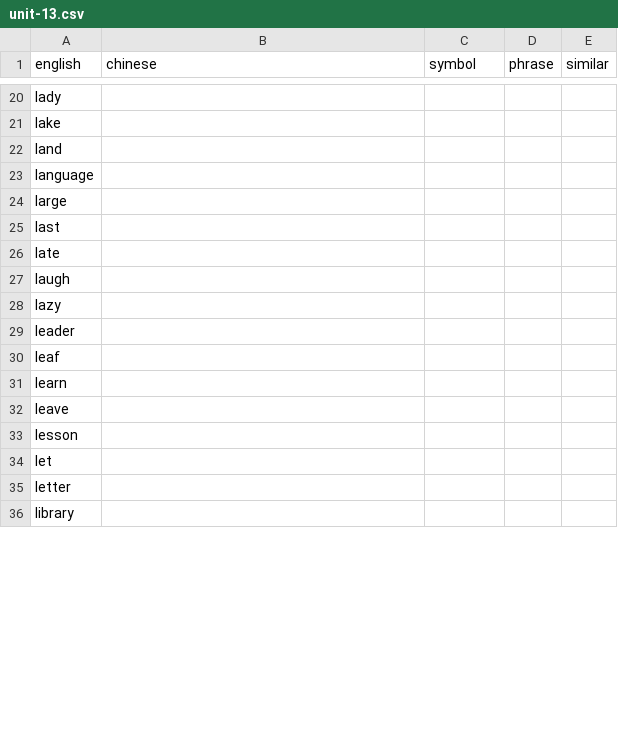
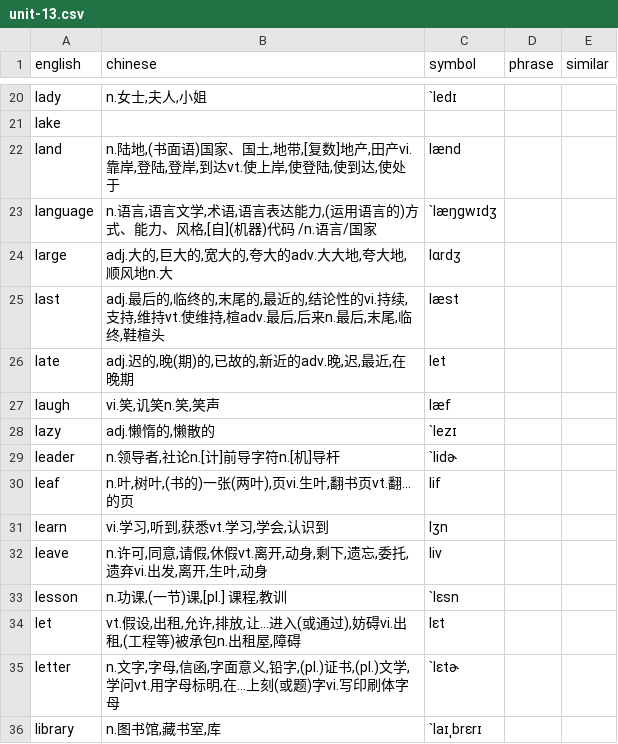
Before and after one commit to ginkgoch/quiz-book, a CSV file: public/assets/english/words/unit-13.csv, drawn as a sheet; only a part is shown, gaps mark what is left out; the diff covers the shown part only; the diff names each change by its address in the sheet, - before the commit and + after, or states it on an @@ line.

```diff
--- a/public/assets/english/words/unit-13.csv
+++ b/public/assets/english/words/unit-13.csv
-B20 (chinese): (empty)
+B20 (chinese): n.女士,夫人,小姐
-C20 (symbol): (empty)
+C20 (symbol): `ledɪ
-B22 (chinese): (empty)
+B22 (chinese): n.陆地,(书面语)国家、国土,地带,[复数]地产,田产vi.靠岸,登陆,登岸,到达vt.使上岸,使登陆,使到达,使处于
-C22 (symbol): (empty)
+C22 (symbol): lænd
-B23 (chinese): (empty)
+B23 (chinese): n.语言,语言文学,术语,语言表达能力,(运用语言的)方式、能力、风格,[自](机器)代码 /n.语言/国家
-C23 (symbol): (empty)
+C23 (symbol): `læŋgwɪdʒ
-B24 (chinese): (empty)
+B24 (chinese): adj.大的,巨大的,宽大的,夸大的adv.大大地,夸大地,顺风地n.大
-C24 (symbol): (empty)
+C24 (symbol): lɑrdʒ
-B25 (chinese): (empty)
+B25 (chinese): adj.最后的,临终的,末尾的,最近的,结论性的vi.持续,支持,维持vt.使维持,楦adv.最后,后来n.最后,末尾,临终,鞋楦头
-C25 (symbol): (empty)
+C25 (symbol): læst
-B26 (chinese): (empty)
+B26 (chinese): adj.迟的,晚(期)的,已故的,新近的adv.晚,迟,最近,在晚期
-C26 (symbol): (empty)
+C26 (symbol): let
-B27 (chinese): (empty)
+B27 (chinese): vi.笑,讥笑n.笑,笑声
-C27 (symbol): (empty)
+C27 (symbol): læf
-B28 (chinese): (empty)
+B28 (chinese): adj.懒惰的,懒散的
-C28 (symbol): (empty)
+C28 (symbol): `lezɪ
-B29 (chinese): (empty)
+B29 (chinese): n.领导者,社论n.[计]前导字符n.[机]导杆
-C29 (symbol): (empty)
+C29 (symbol): `lidɚ
-B30 (chinese): (empty)
+B30 (chinese): n.叶,树叶,(书的)一张(两叶),页vi.生叶,翻书页vt.翻...的页
-C30 (symbol): (empty)
+C30 (symbol): lif
-B31 (chinese): (empty)
+B31 (chinese): vi.学习,听到,获悉vt.学习,学会,认识到
-C31 (symbol): (empty)
+C31 (symbol): lʒn
-B32 (chinese): (empty)
+B32 (chinese): n.许可,同意,请假,休假vt.离开,动身,剩下,遗忘,委托,遗弃vi.出发,离开,生叶,动身
-C32 (symbol): (empty)
+C32 (symbol): liv
-B33 (chinese): (empty)
+B33 (chinese): n.功课,(一节)课,[pl.] 课程,教训
-C33 (symbol): (empty)
+C33 (symbol): `lɛsn
-B34 (chinese): (empty)
+B34 (chinese): vt.假设,出租,允许,排放,让...进入(或通过),妨碍vi.出租,(工程等)被承包n.出租屋,障碍
-C34 (symbol): (empty)
+C34 (symbol): lɛt
-B35 (chinese): (empty)
+B35 (chinese): n.文字,字母,信函,字面意义,铅字,(pl.)证书,(pl.)文学,学问vt.用字母标明,在...上刻(或题)字vi.写印刷体字母
-C35 (symbol): (empty)
+C35 (symbol): `lɛtɚ
-B36 (chinese): (empty)
+B36 (chinese): n.图书馆,藏书室,库
-C36 (symbol): (empty)
+C36 (symbol): `laɪˌbrɛrɪ
```
Also changed, not shown: 33 edited cells elsewhere in this file, public/assets/english/words/unit-09.csv, public/assets/english/words/unit-14.csv, 27 other files.
